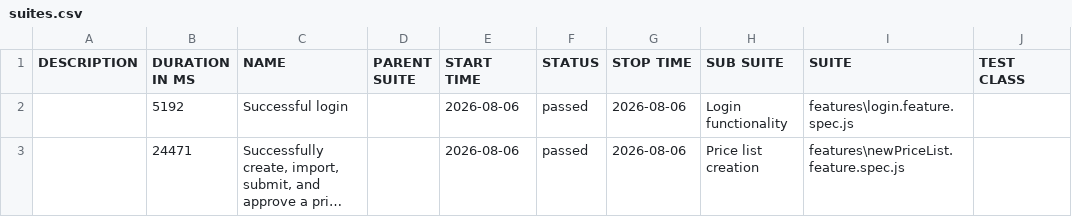
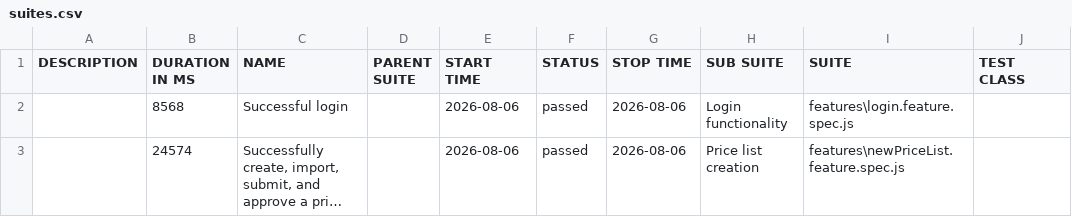
Before and after one commit to ProjectsIOEC/mygateway-allure-report, a CSV file: data/suites.csv, drawn as a sheet; only a part is shown; long unchanged cells end in …; the diff names each change by its address in the sheet, - before the commit and + after, or states it on an @@ line.

```diff
--- a/data/suites.csv
+++ b/data/suites.csv
-B2 (DURATION IN MS): 5192
+B2 (DURATION IN MS): 8568
-B3 (DURATION IN MS): 24471
+B3 (DURATION IN MS): 24574
```
Also changed, not shown: 24 other files.
